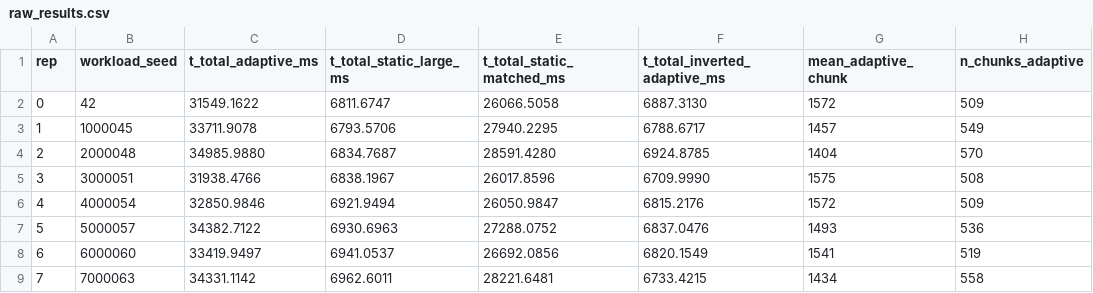
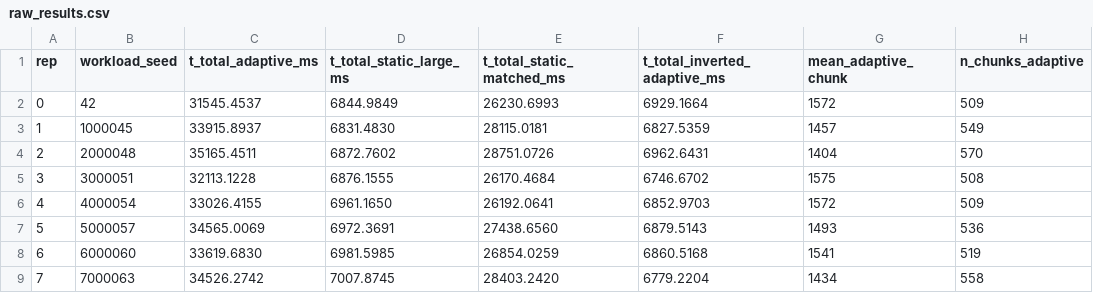
Before and after one commit to arjunpatil0/variance-aware-adaptive-gpu-chunking-v2, a CSV file: experiments/variance_adaptive_v2/results/D_bursty/raw_results.csv, drawn as a sheet; only a part is shown; the diff covers the shown part only; the diff names each change by its address in the sheet, - before the commit and + after, or states it on an @@ line.

Commit message:
Complete Experiment D (n=20), update Findings, add PROBLEM_AND_SOLUTION.md
Experiment D (D_bursty, all log-normal phases):
  ADAPTIVE: 33,670ms  MATCHED: 27,440ms  LARGE: 6,924ms  INVERTED: 6,906ms
  Primary p=0.0001, effect=-22.7% (ADAPTIVE significantly worse than MATCHED)
  Tertiary p=0.0001, effect=-387.5% (INVERTED matches STATIC-LARGE; ADAPTIVE does not)

All four experiments now complete with n=20, scipy cross-validated, full plots and dashboard.

Pattern holds across all variable workloads (B, C, D):
  - ADAPTIVE is worst (more launches = more overhead dominates)
  - STATIC-LARGE is best (80 launches vs 500+)
  - INVERTED recovers STATIC-LARGE performance on B/C, matches it on D

README Findings section: rewrote with plain-language explanations and full 4-exp table.
docs/PROBLEM_AND_SOLUTION.md: new standalone document with problem, methodology, results,
  plain-English explanation, and portfolio significance section.

```diff
--- a/experiments/variance_adaptive_v2/results/D_bursty/raw_results.csv
+++ b/experiments/variance_adaptive_v2/results/D_bursty/raw_results.csv
-C2 (t_total_adaptive_ms): 31549.1622
+C2 (t_total_adaptive_ms): 31545.4537
-D2 (t_total_static_large_ms): 6811.6747
+D2 (t_total_static_large_ms): 6844.9849
-E2 (t_total_static_matched_ms): 26066.5058
+E2 (t_total_static_matched_ms): 26230.6993
-F2 (t_total_inverted_adaptive_ms): 6887.3130
+F2 (t_total_inverted_adaptive_ms): 6929.1664
-C3 (t_total_adaptive_ms): 33711.9078
+C3 (t_total_adaptive_ms): 33915.8937
-D3 (t_total_static_large_ms): 6793.5706
+D3 (t_total_static_large_ms): 6831.4830
-E3 (t_total_static_matched_ms): 27940.2295
+E3 (t_total_static_matched_ms): 28115.0181
-F3 (t_total_inverted_adaptive_ms): 6788.6717
+F3 (t_total_inverted_adaptive_ms): 6827.5359
-C4 (t_total_adaptive_ms): 34985.9880
+C4 (t_total_adaptive_ms): 35165.4511
-D4 (t_total_static_large_ms): 6834.7687
+D4 (t_total_static_large_ms): 6872.7602
-E4 (t_total_static_matched_ms): 28591.4280
+E4 (t_total_static_matched_ms): 28751.0726
-F4 (t_total_inverted_adaptive_ms): 6924.8785
+F4 (t_total_inverted_adaptive_ms): 6962.6431
-C5 (t_total_adaptive_ms): 31938.4766
+C5 (t_total_adaptive_ms): 32113.1228
-D5 (t_total_static_large_ms): 6838.1967
+D5 (t_total_static_large_ms): 6876.1555
-E5 (t_total_static_matched_ms): 26017.8596
+E5 (t_total_static_matched_ms): 26170.4684
-F5 (t_total_inverted_adaptive_ms): 6709.9990
+F5 (t_total_inverted_adaptive_ms): 6746.6702
-C6 (t_total_adaptive_ms): 32850.9846
+C6 (t_total_adaptive_ms): 33026.4155
-D6 (t_total_static_large_ms): 6921.9494
+D6 (t_total_static_large_ms): 6961.1650
-E6 (t_total_static_matched_ms): 26050.9847
+E6 (t_total_static_matched_ms): 26192.0641
-F6 (t_total_inverted_adaptive_ms): 6815.2176
+F6 (t_total_inverted_adaptive_ms): 6852.9703
-C7 (t_total_adaptive_ms): 34382.7122
+C7 (t_total_adaptive_ms): 34565.0069
-D7 (t_total_static_large_ms): 6930.6963
+D7 (t_total_static_large_ms): 6972.3691
-E7 (t_total_static_matched_ms): 27288.0752
+E7 (t_total_static_matched_ms): 27438.6560
-F7 (t_total_inverted_adaptive_ms): 6837.0476
+F7 (t_total_inverted_adaptive_ms): 6879.5143
-C8 (t_total_adaptive_ms): 33419.9497
+C8 (t_total_adaptive_ms): 33619.6830
-D8 (t_total_static_large_ms): 6941.0537
+D8 (t_total_static_large_ms): 6981.5985
-E8 (t_total_static_matched_ms): 26692.0856
+E8 (t_total_static_matched_ms): 26854.0259
-F8 (t_total_inverted_adaptive_ms): 6820.1549
+F8 (t_total_inverted_adaptive_ms): 6860.5168
-C9 (t_total_adaptive_ms): 34331.1142
+C9 (t_total_adaptive_ms): 34526.2742
-D9 (t_total_static_large_ms): 6962.6011
+D9 (t_total_static_large_ms): 7007.8745
-E9 (t_total_static_matched_ms): 28221.6481
+E9 (t_total_static_matched_ms): 28403.2420
-F9 (t_total_inverted_adaptive_ms): 6733.4215
+F9 (t_total_inverted_adaptive_ms): 6779.2204
```
Also changed, not shown: 11 added rows and 4 edited cells elsewhere in this file, 14 other files.
